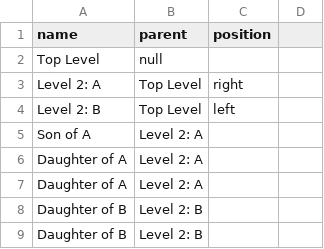
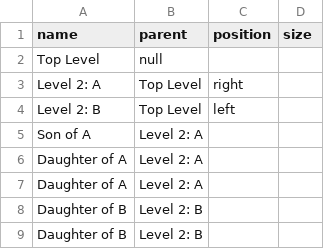
Before and after one commit to mildronize/psuic-obe-diagram, a CSV file: static/data/dummy.csv, drawn as a sheet.

```diff
--- a/static/data/dummy.csv
+++ b/static/data/dummy.csv
@@ -1,2 +1,2 @@
-name,parent,position
+name,parent,position,size
 Top Level,null,
```
Also changed, not shown: 6 other files.
